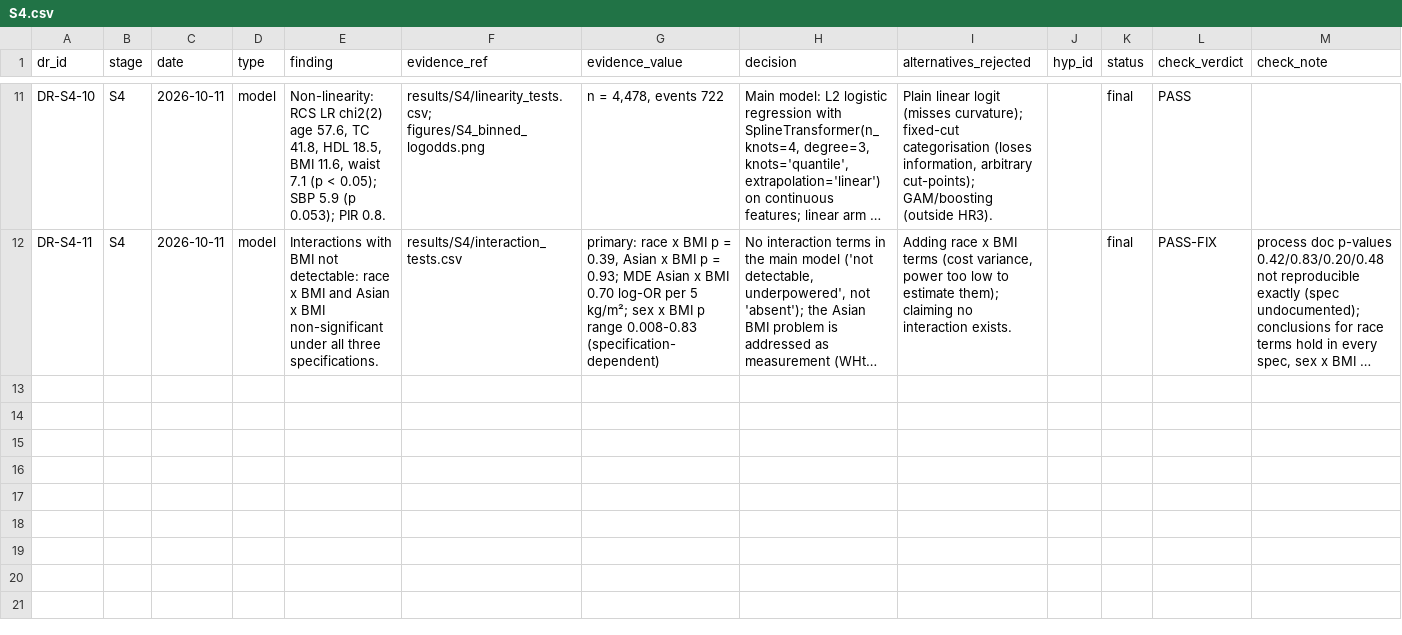
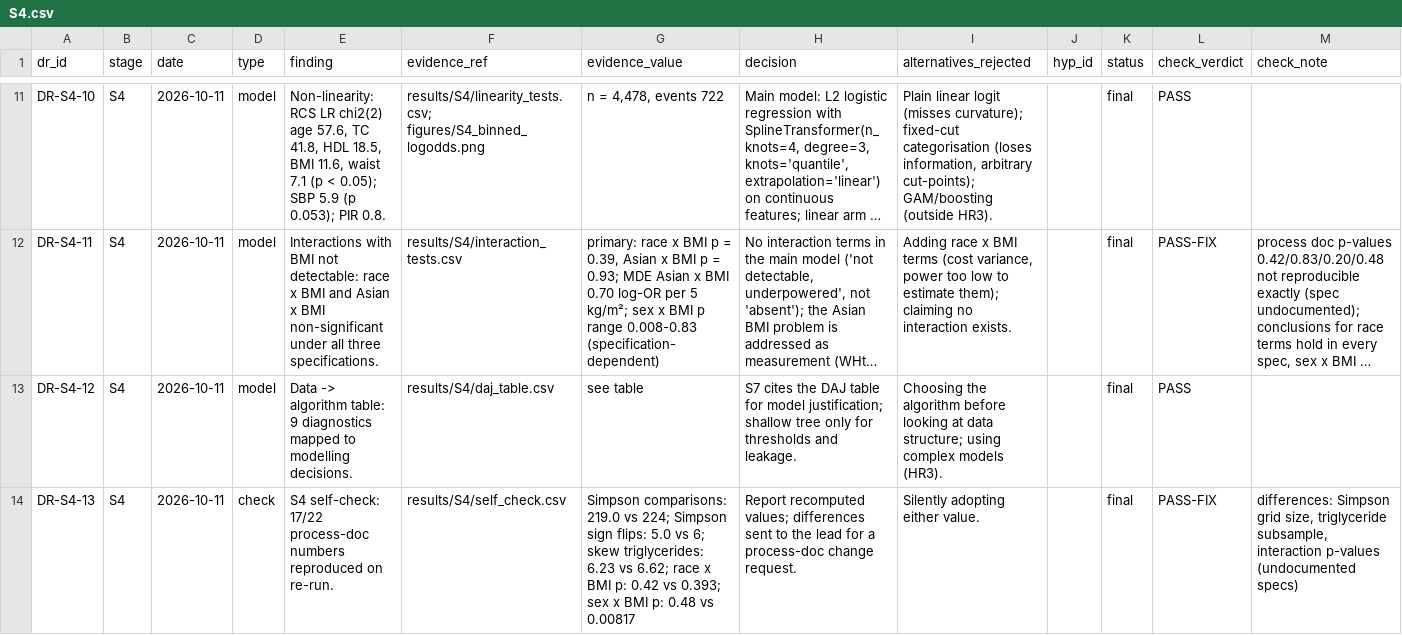
Before and after one commit to Wendystar0628/CA6003-Assignment, a CSV file: governance/register/S4.csv, drawn as a sheet; only a part is shown, gaps mark what is left out; long unchanged cells end in …; rows hold the shown columns only; the diff names each change by its address in the sheet, - before the commit and + after, or states it on an @@ line.

```diff
--- a/governance/register/S4.csv
+++ b/governance/register/S4.csv
+row 13: DR-S4-12 | S4 | 2026-10-11 | model | Data -> algorithm table: 9 diagnostics mapped to modelling decisions. | results/S4/daj_table.csv | see table | S7 cites the DAJ table for model justification; shallow tree only for thresholds and leakage. | Choosing the algorithm before looking at data structure; using complex models (HR3). |  | final | PASS
+row 14: DR-S4-13 | S4 | 2026-10-11 | check | S4 self-check: 17/22 process-doc numbers reproduced on re-run. | results/S4/self_check.csv | Simpson comparisons: 219.0 vs 224; Simpson sign flips: 5.0 vs 6; skew triglycerides: 6.23 vs 6.62; race x BMI p: 0.42 vs 0.393; sex x BMI p: 0.48 vs 0.00817 | Report recomputed values; differences sent to the lead for a process-doc change request. | Silently adopting either value. |  | final | PASS-FIX | differences: Simpson grid size, triglyceride subsample, interaction p-values (undocumented specs)
```
Also changed, not shown: 5 other files.
